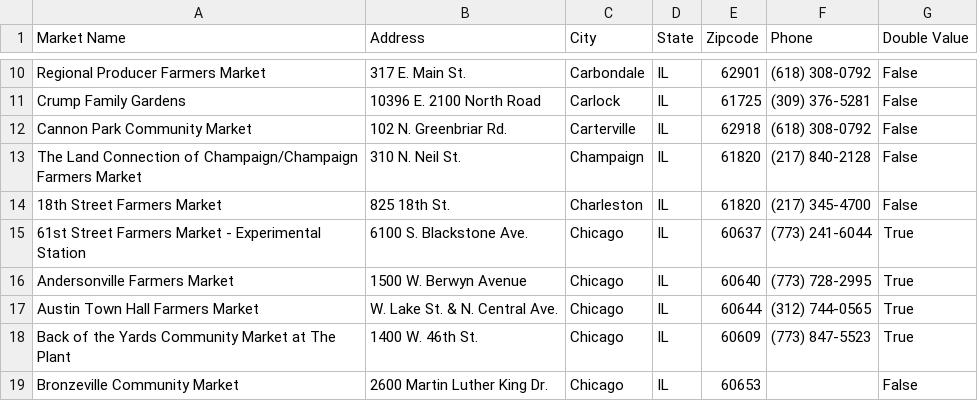
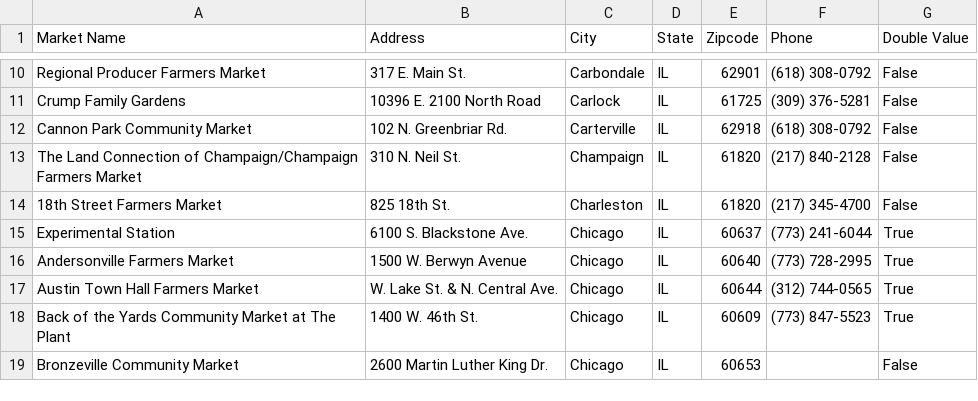
Before and after one commit to donuts-and-data-division/cs122-project, a CSV file: Farmers_Markets.csv, drawn as a sheet; only a part is shown, gaps mark what is left out.

Commit message:
Updated

```diff
--- a/Farmers_Markets.csv
+++ b/Farmers_Markets.csv
@@ -14,3 +14,3 @@ The Land Connection of Champaign/Champaign Farmers Market,310 N. Neil St.,Champa
 18th Street Farmers Market,825 18th St.,Charleston,IL,61820,(217) 345-4700,False
-61st Street Farmers Market - Experimental Station,6100 S. Blackstone Ave.,Chicago,IL,60637,(773) 241-6044,True
+Experimental Station,6100 S. Blackstone Ave.,Chicago,IL,60637,(773) 241-6044,True
 Andersonville Farmers Market,1500 W. Berwyn Avenue,Chicago,IL,60640,(773) 728-2995,True
```
